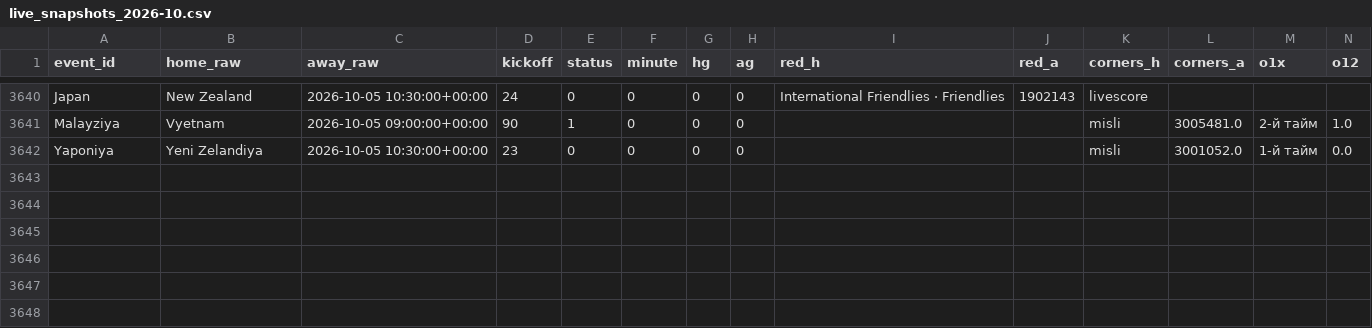
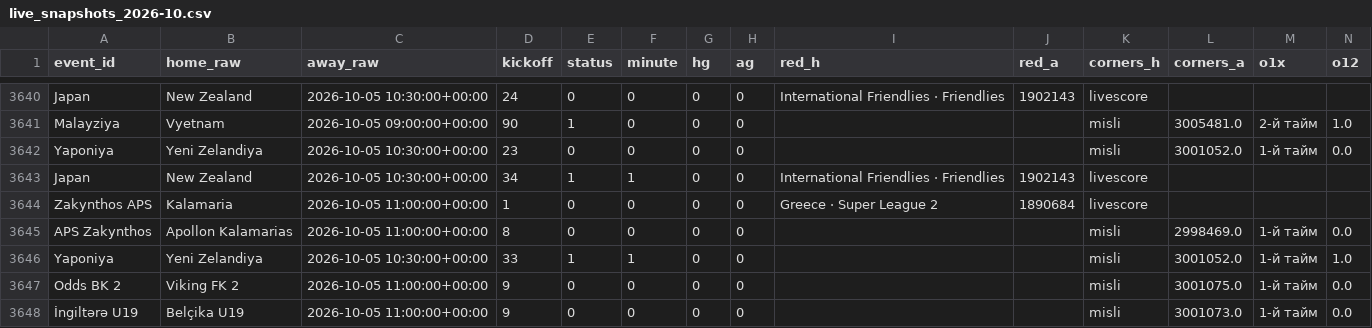
Before and after one commit to socceranalyser/soccer-analyser, a CSV file: live/live_snapshots_2026-10.csv, drawn as a sheet; only a part is shown, gaps mark what is left out; rows hold the shown columns only; the diff names each change by its address in the sheet, - before the commit and + after, or states it on an @@ line.

```diff
--- a/live/live_snapshots_2026-10.csv
+++ b/live/live_snapshots_2026-10.csv
+row 3643: Japan | New Zealand | 2026-10-05 10:30:00+00:00 | 34 | 1 | 1 | 0 | 0 | International Friendlies · Friendlies | 1902143 | livescore
+row 3644: Zakynthos APS | Kalamaria | 2026-10-05 11:00:00+00:00 | 1 | 0 | 0 | 0 | 0 | Greece · Super League 2 | 1890684 | livescore
+row 3645: APS Zakynthos | Apollon Kalamarias | 2026-10-05 11:00:00+00:00 | 8 | 0 | 0 | 0 | 0 |  |  | misli | 2998469.0 | 1-й тайм | 0.0
+row 3646: Yaponiya | Yeni Zelandiya | 2026-10-05 10:30:00+00:00 | 33 | 1 | 1 | 0 | 0 |  |  | misli | 3001052.0 | 1-й тайм | 1.0
+row 3647: Odds BK 2 | Viking FK 2 | 2026-10-05 11:00:00+00:00 | 9 | 0 | 0 | 0 | 0 |  |  | misli | 3001075.0 | 1-й тайм | 0.0
+row 3648: İngiltərə U19 | Belçika U19 | 2026-10-05 11:00:00+00:00 | 9 | 0 | 0 | 0 | 0 |  |  | misli | 3001073.0 | 1-й тайм | 0.0
```
